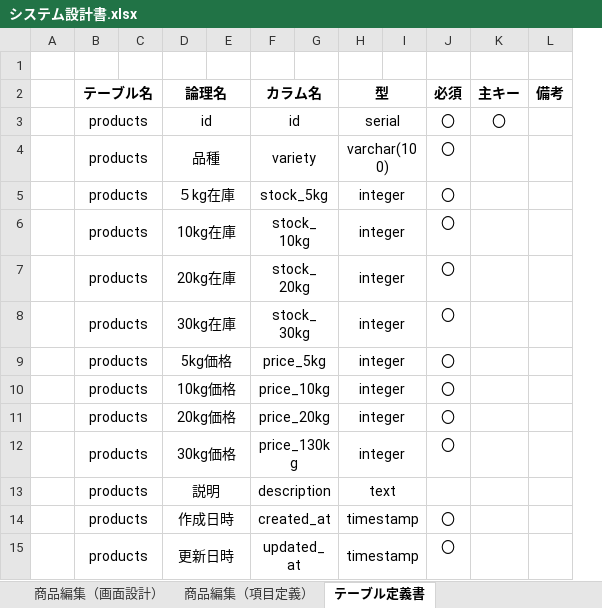
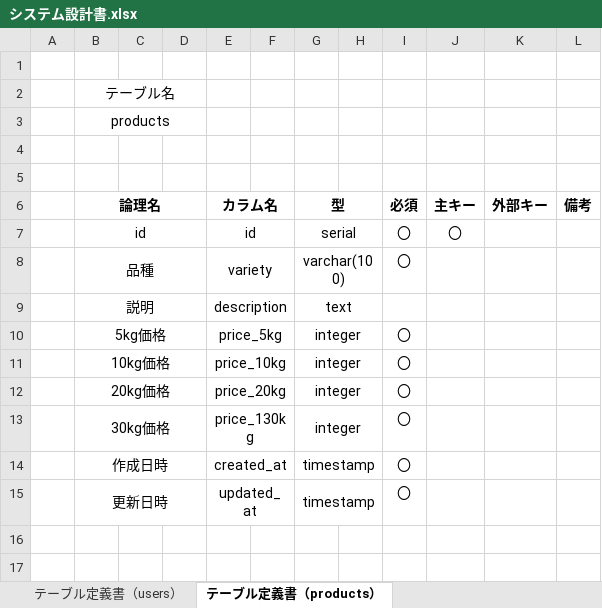
Before and after one commit to yukina0426/rice-inventory-system, an Excel workbook: docs/システム設計書.xlsx, sheet テーブル定義書（products）, drawn as a sheet; values as stored, in another font and other column widths than the file's, no borders; removed rows and columns are numbered as before the commit, all else as after; the diff names each change by its address in the sheet, - before the commit and + after, or states it on an @@ line.

```diff
--- a/docs/システム設計書.xlsx (sheet テーブル定義書（products）)
+++ b/docs/システム設計書.xlsx (sheet テーブル定義書（products）)
-sheet tab: テーブル定義書
+sheet tab: テーブル定義書（products）
+sheet tab: テーブル定義書（users）
-column B (テーブル名), rows 3-4: products | products; rows 9-12: all products; rows 14-15: products | products
-column C, empty
+column D, empty
+column K (外部キー), empty
+row 1: (empty)
+row 2:  | テーブル名
+row 3:  | products
+row 4: (empty)
-row 5:  | products |  | ５kg在庫 |  | stock_5kg |  | integer |  | 〇
-row 6:  | products |  | 10kg在庫 |  | stock_10kg |  | integer |  | 〇
-row 7:  | products |  | 20kg在庫 |  | stock_20kg |  | integer |  | 〇
-row 8:  | products |  | 30kg在庫 |  | stock_30kg |  | integer |  | 〇
@@ row 13 moved to row 9: 説明 @@
```
Also changed, not shown: sheet ×商品詳細（項目定義）, sheet 画面一覧, sheet 商品一覧（項目定義）, sheet 商品登録（項目定義）, sheet 商品編集（項目定義）, other sheet tabs, charts or pictures.
